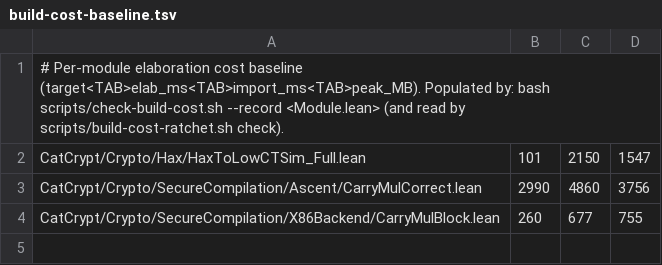
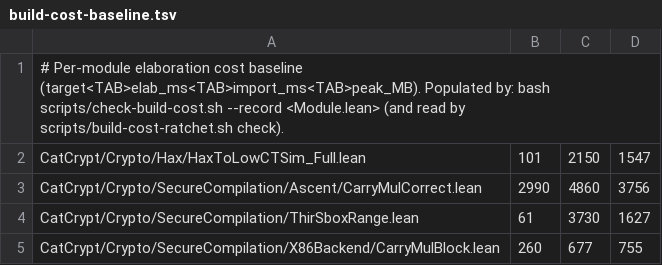
Before and after one commit to spitters/catcrypt-compiler, a TSV file: scripts/build-cost-baseline.tsv, drawn as a sheet.

```diff
--- a/scripts/build-cost-baseline.tsv
+++ b/scripts/build-cost-baseline.tsv
@@ -3,2 +3,3 @@ CatCrypt/Crypto/Hax/HaxToLowCTSim_Full.lean	101	2150	1547
 CatCrypt/Crypto/SecureCompilation/Ascent/CarryMulCorrect.lean	2990	4860	3756
+CatCrypt/Crypto/SecureCompilation/ThirSboxRange.lean	61	3730	1627
 CatCrypt/Crypto/SecureCompilation/X86Backend/CarryMulBlock.lean	260	677	755
```
Also changed, not shown: 22 other files.
